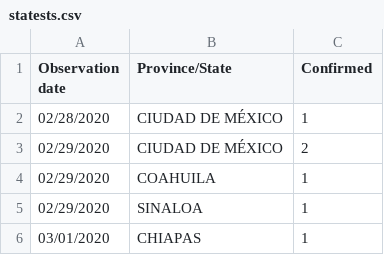
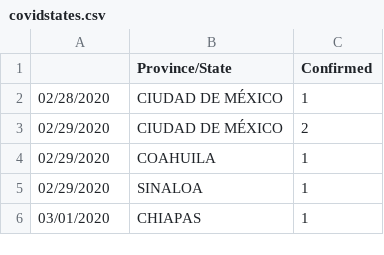
Before and after one commit to carloscerlira/COVIDMEX, a CSV file: data/covidstates.csv (was data/statests.csv), drawn as a sheet; only a part is shown.

```diff
--- a/data/statests.csv
+++ b/data/covidstates.csv
@@ -1,2 +1,2 @@
-Observation date,Province/State,Confirmed
+,Province/State,Confirmed
 02/28/2020,CIUDAD DE MÉXICO,1
```
Also changed, not shown: data/infected.csv, 14 other files.
